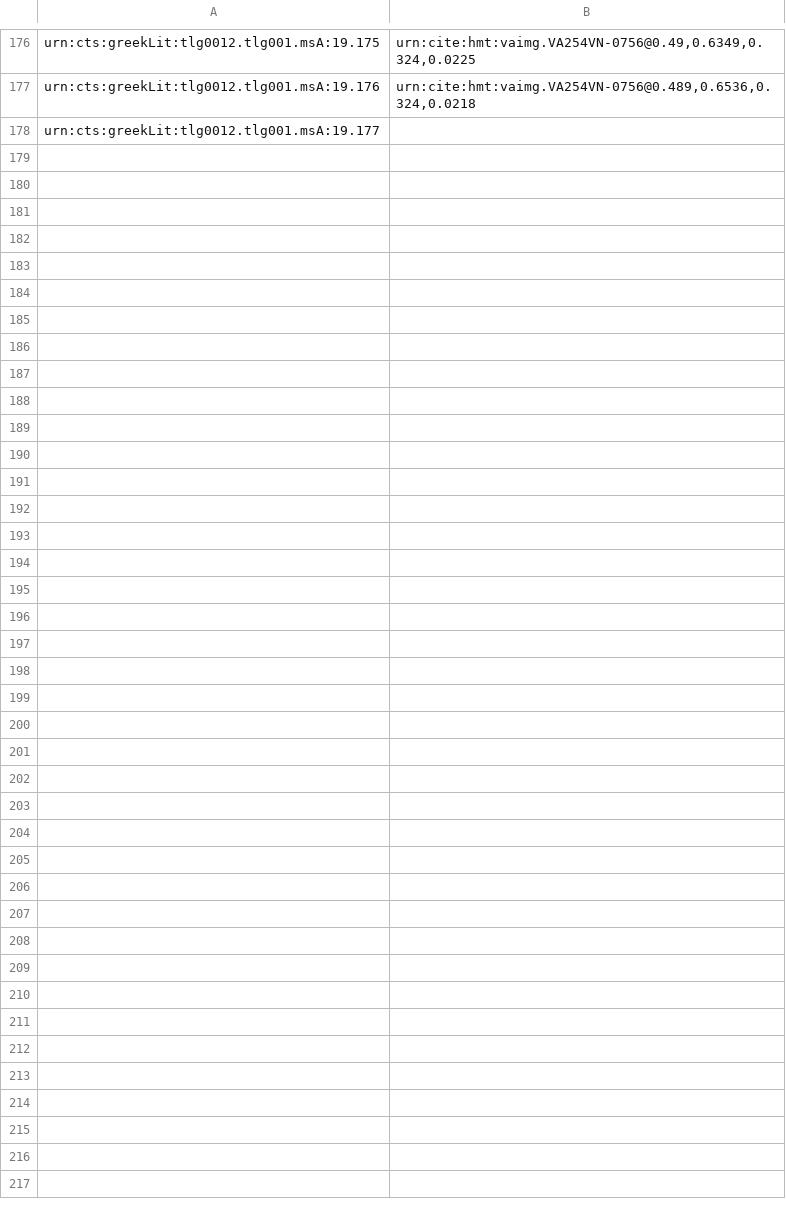
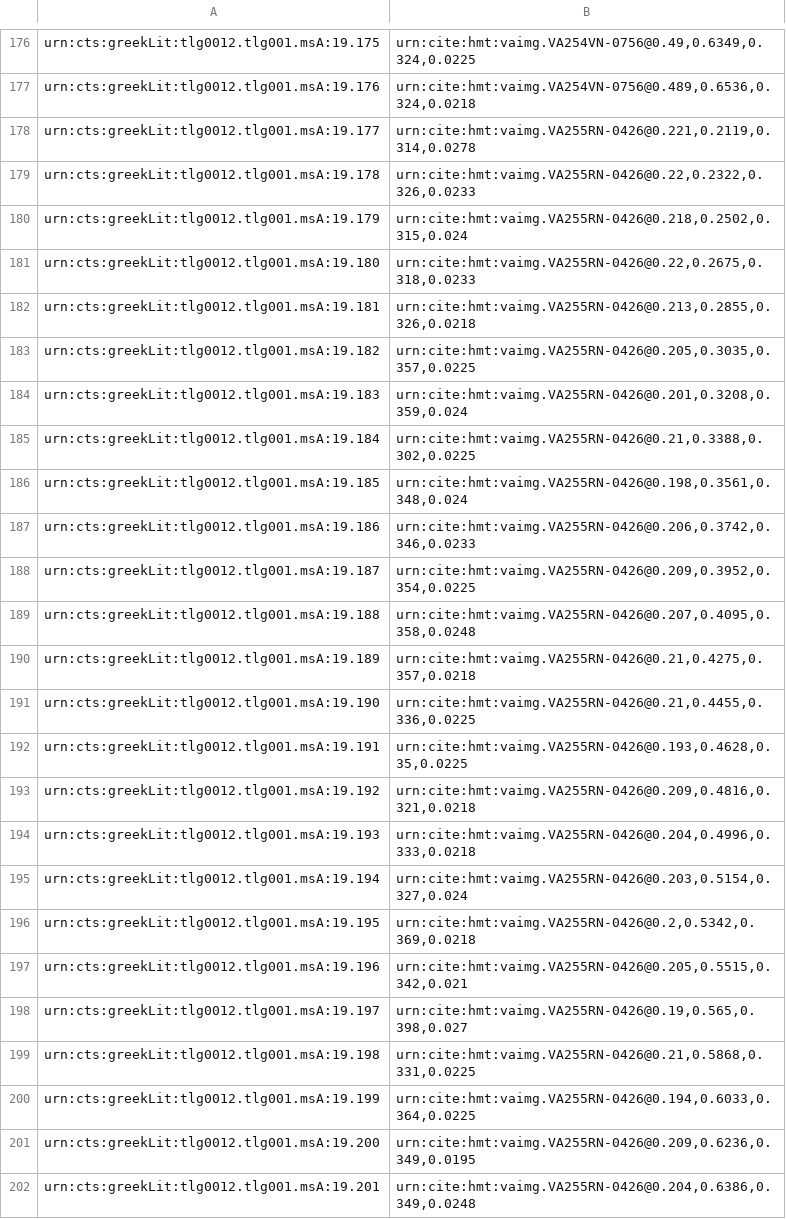
Before and after one commit to hmteditors/closed-venA-19, a CSV file: indices/venA-textToImage-Iliad.csv, drawn as a sheet; only a part is shown, gaps mark what is left out.

Commit message:
Update venA-textToImage-Iliad.csv
Indexed Main Text 255r.

```diff
--- a/indices/venA-textToImage-Iliad.csv
+++ b/indices/venA-textToImage-Iliad.csv
@@ -177,2 +177,26 @@ urn:cts:greekLit:tlg0012.tlg001.msA:19.175,"urn:cite:hmt:vaimg.VA254VN-0756@0.49
 urn:cts:greekLit:tlg0012.tlg001.msA:19.176,"urn:cite:hmt:vaimg.VA254VN-0756@0.489,0.6536,0.324,0.0218"
-urn:cts:greekLit:tlg0012.tlg001.msA:19.177,""
+urn:cts:greekLit:tlg0012.tlg001.msA:19.177,"urn:cite:hmt:vaimg.VA255RN-0426@0.221,0.2119,0.314,0.0278"
+urn:cts:greekLit:tlg0012.tlg001.msA:19.178,"urn:cite:hmt:vaimg.VA255RN-0426@0.22,0.2322,0.326,0.0233"
+urn:cts:greekLit:tlg0012.tlg001.msA:19.179,"urn:cite:hmt:vaimg.VA255RN-0426@0.218,0.2502,0.315,0.024"
+urn:cts:greekLit:tlg0012.tlg001.msA:19.180,"urn:cite:hmt:vaimg.VA255RN-0426@0.22,0.2675,0.318,0.0233"
+urn:cts:greekLit:tlg0012.tlg001.msA:19.181,"urn:cite:hmt:vaimg.VA255RN-0426@0.213,0.2855,0.326,0.0218"
+urn:cts:greekLit:tlg0012.tlg001.msA:19.182,"urn:cite:hmt:vaimg.VA255RN-0426@0.205,0.3035,0.357,0.0225"
+urn:cts:greekLit:tlg0012.tlg001.msA:19.183,"urn:cite:hmt:vaimg.VA255RN-0426@0.201,0.3208,0.359,0.024"
+urn:cts:greekLit:tlg0012.tlg001.msA:19.184,"urn:cite:hmt:vaimg.VA255RN-0426@0.21,0.3388,0.302,0.0225"
+urn:cts:greekLit:tlg0012.tlg001.msA:19.185,"urn:cite:hmt:vaimg.VA255RN-0426@0.198,0.3561,0.348,0.024"
+urn:cts:greekLit:tlg0012.tlg001.msA:19.186,"urn:cite:hmt:vaimg.VA255RN-0426@0.206,0.3742,0.346,0.0233"
+urn:cts:greekLit:tlg0012.tlg001.msA:19.187,"urn:cite:hmt:vaimg.VA255RN-0426@0.209,0.3952,0.354,0.0225"
+urn:cts:greekLit:tlg0012.tlg001.msA:19.188,"urn:cite:hmt:vaimg.VA255RN-0426@0.207,0.4095,0.358,0.0248"
+urn:cts:greekLit:tlg0012.tlg001.msA:19.189,"urn:cite:hmt:vaimg.VA255RN-0426@0.21,0.4275,0.357,0.0218"
+urn:cts:greekLit:tlg0012.tlg001.msA:19.190,"urn:cite:hmt:vaimg.VA255RN-0426@0.21,0.4455,0.336,0.0225"
+urn:cts:greekLit:tlg0012.tlg001.msA:19.191,"urn:cite:hmt:vaimg.VA255RN-0426@0.193,0.4628,0.35,0.0225"
+urn:cts:greekLit:tlg0012.tlg001.msA:19.192,"urn:cite:hmt:vaimg.VA255RN-0426@0.209,0.4816,0.321,0.0218"
+urn:cts:greekLit:tlg0012.tlg001.msA:19.193,"urn:cite:hmt:vaimg.VA255RN-0426@0.204,0.4996,0.333,0.0218"
+urn:cts:greekLit:tlg0012.tlg001.msA:19.194,"urn:cite:hmt:vaimg.VA255RN-0426@0.203,0.5154,0.327,0.024"
+urn:cts:greekLit:tlg0012.tlg001.msA:19.195,"urn:cite:hmt:vaimg.VA255RN-0426@0.2,0.5342,0.369,0.0218"
+urn:cts:greekLit:tlg0012.tlg001.msA:19.196,"urn:cite:hmt:vaimg.VA255RN-0426@0.205,0.5515,0.342,0.021"
+urn:cts:greekLit:tlg0012.tlg001.msA:19.197,"urn:cite:hmt:vaimg.VA255RN-0426@0.19,0.565,0.398,0.027"
+urn:cts:greekLit:tlg0012.tlg001.msA:19.198,"urn:cite:hmt:vaimg.VA255RN-0426@0.21,0.5868,0.331,0.0225"
+urn:cts:greekLit:tlg0012.tlg001.msA:19.199,"urn:cite:hmt:vaimg.VA255RN-0426@0.194,0.6033,0.364,0.0225"
+urn:cts:greekLit:tlg0012.tlg001.msA:19.200,"urn:cite:hmt:vaimg.VA255RN-0426@0.209,0.6236,0.349,0.0195"
+urn:cts:greekLit:tlg0012.tlg001.msA:19.201,"urn:cite:hmt:vaimg.VA255RN-0426@0.204,0.6386,0.349,0.0248"
```
